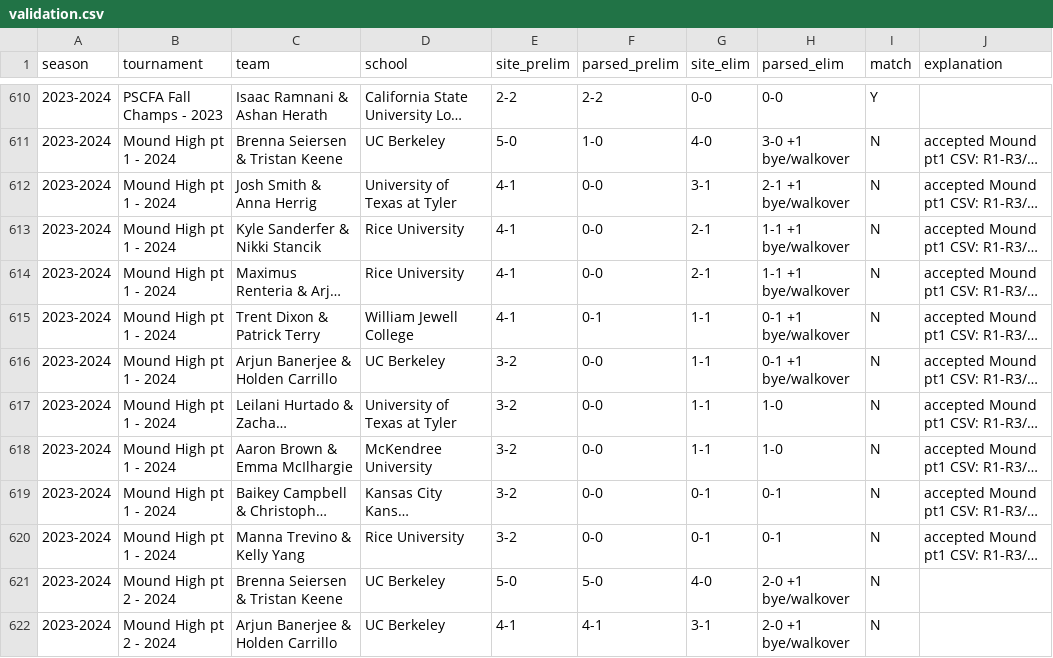
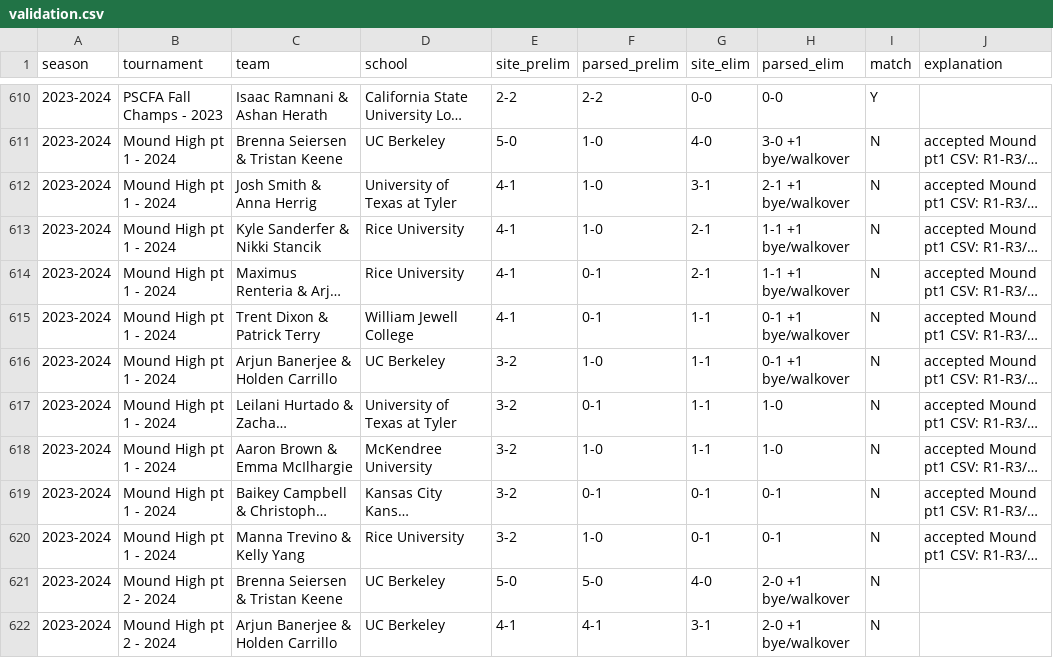
Before and after one commit to paulicydebate/NPTE-Rankings, a CSV file: tools/h2h/validation.csv, drawn as a sheet; only a part is shown, gaps mark what is left out; long unchanged cells end in …; the diff names each change by its address in the sheet, - before the commit and + after, or states it on an @@ line.

```diff
--- a/tools/h2h/validation.csv
+++ b/tools/h2h/validation.csv
-F612:F613 (parsed_prelim): 0-0
+F612:F613 (parsed_prelim): 1-0
-F614 (parsed_prelim): 0-0
+F614 (parsed_prelim): 0-1
-F616 (parsed_prelim): 0-0
+F616 (parsed_prelim): 1-0
-F617 (parsed_prelim): 0-0
+F617 (parsed_prelim): 0-1
-F618 (parsed_prelim): 0-0
+F618 (parsed_prelim): 1-0
-F619 (parsed_prelim): 0-0
+F619 (parsed_prelim): 0-1
-F620 (parsed_prelim): 0-0
+F620 (parsed_prelim): 1-0
```
Also changed, not shown: tools/h2h/coverage.csv, tools/h2h/inputs/mound_high_pt1_2024_matchups.csv, 6 other files.
